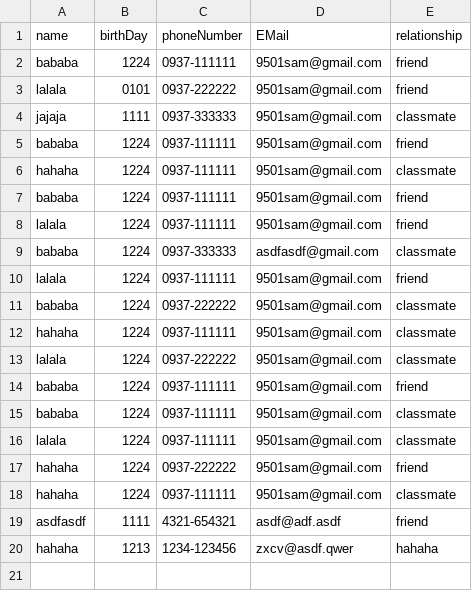
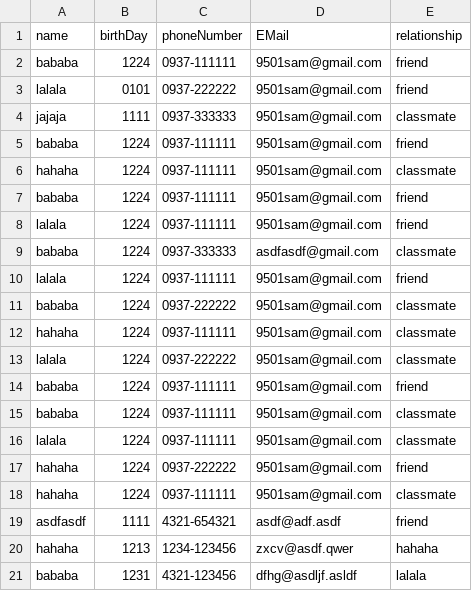
Before and after one commit to 9501sam/Directory, a CSV file: res/data.csv, drawn as a sheet; the diff names each change by its address in the sheet, - before the commit and + after, or states it on an @@ line.

Commit message:
modify data

```diff
--- a/res/data.csv
+++ b/res/data.csv
+row 21: bababa | 1231 | 4321-123456 | dfhg@asdljf.asldf | lalala
```
Also changed, not shown: 1 other file.
